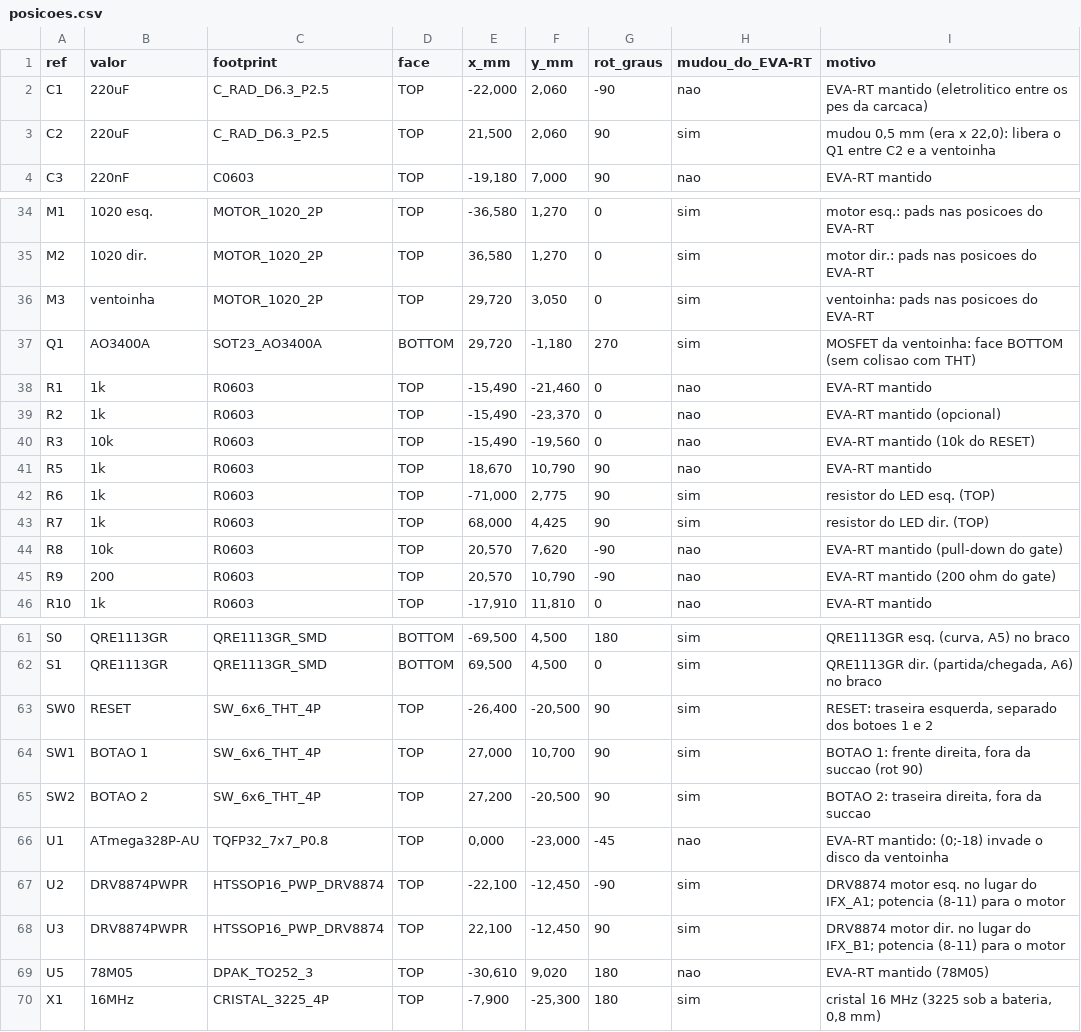
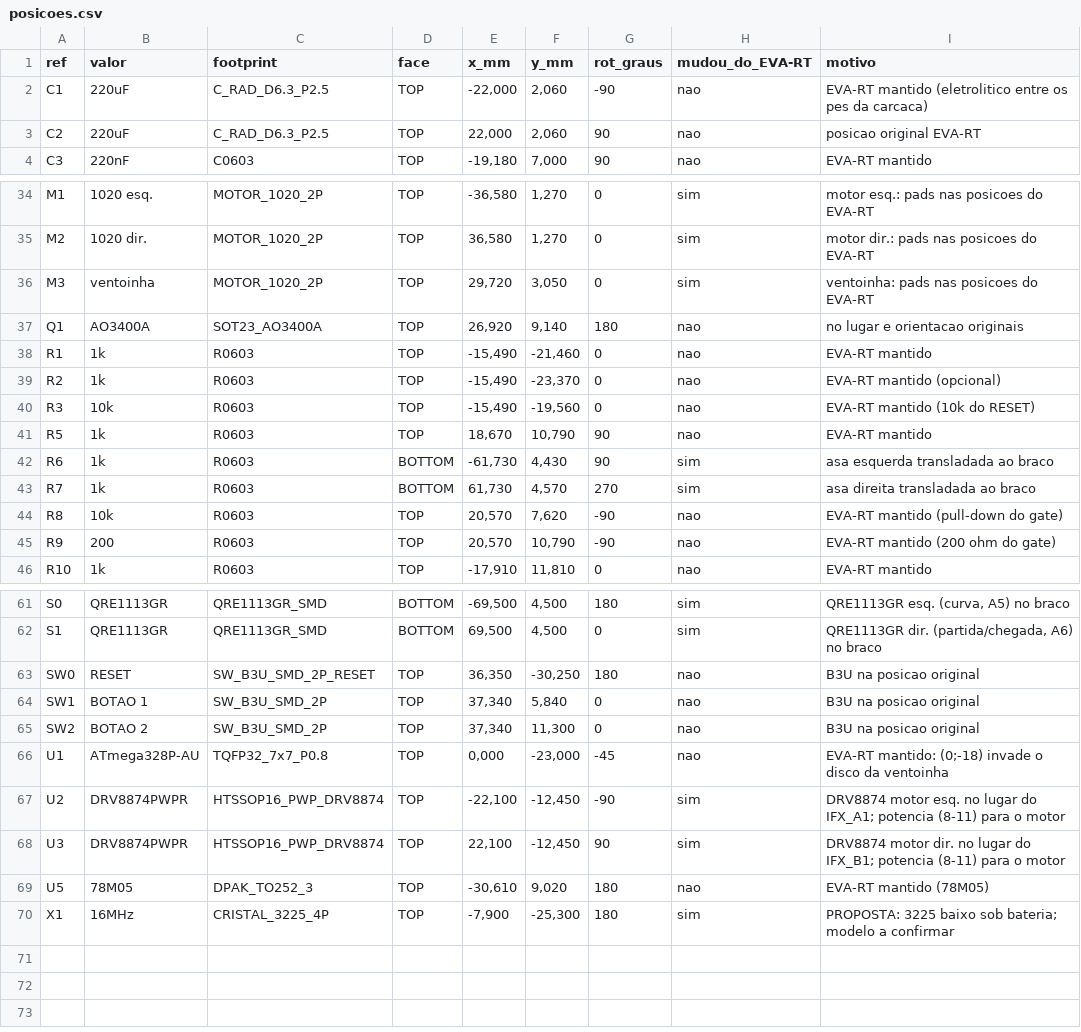
Before and after one commit to therickmatos/Seguidor-de-linha, a CSV file: ferramentas/preview/posicoes.csv, drawn as a sheet; only a part is shown, gaps mark what is left out; the diff covers the shown part only.

```diff
--- a/ferramentas/preview/posicoes.csv
+++ b/ferramentas/preview/posicoes.csv
@@ -2,3 +2,3 @@ ref;valor;footprint;face;x_mm;y_mm;rot_graus;mudou_do_EVA-RT;motivo
 C1;220uF;C_RAD_D6.3_P2.5;TOP;-22,000;2,060;-90;nao;EVA-RT mantido (eletrolitico entre os pes da carcaca)
-C2;220uF;C_RAD_D6.3_P2.5;TOP;21,500;2,060;90;sim;mudou 0,5 mm (era x 22,0): libera o Q1 entre C2 e a ventoinha
+C2;220uF;C_RAD_D6.3_P2.5;TOP;22,000;2,060;90;nao;posicao original EVA-RT
 C3;220nF;C0603;TOP;-19,180;7,000;90;nao;EVA-RT mantido
@@ -36,3 +36,3 @@ M2;1020 dir.;MOTOR_1020_2P;TOP;36,580;1,270;0;sim;motor dir.: pads nas posicoes
 M3;ventoinha;MOTOR_1020_2P;TOP;29,720;3,050;0;sim;ventoinha: pads nas posicoes do EVA-RT
-Q1;AO3400A;SOT23_AO3400A;BOTTOM;29,720;-1,180;270;sim;MOSFET da ventoinha: face BOTTOM (sem colisao com THT)
+Q1;AO3400A;SOT23_AO3400A;TOP;26,920;9,140;180;nao;no lugar e orientacao originais
 R1;1k;R0603;TOP;-15,490;-21,460;0;nao;EVA-RT mantido
@@ -41,4 +41,4 @@ R3;10k;R0603;TOP;-15,490;-19,560;0;nao;EVA-RT mantido (10k do RESET)
 R5;1k;R0603;TOP;18,670;10,790;90;nao;EVA-RT mantido
-R6;1k;R0603;TOP;-71,000;2,775;90;sim;resistor do LED esq. (TOP)
-R7;1k;R0603;TOP;68,000;4,425;90;sim;resistor do LED dir. (TOP)
+R6;1k;R0603;BOTTOM;-61,730;4,430;90;sim;asa esquerda transladada ao braco
+R7;1k;R0603;BOTTOM;61,730;4,570;270;sim;asa direita transladada ao braco
 R8;10k;R0603;TOP;20,570;7,620;-90;nao;EVA-RT mantido (pull-down do gate)
@@ -62,5 +62,5 @@ S0;QRE1113GR;QRE1113GR_SMD;BOTTOM;-69,500;4,500;180;sim;QRE1113GR esq. (curva, A
 S1;QRE1113GR;QRE1113GR_SMD;BOTTOM;69,500;4,500;0;sim;QRE1113GR dir. (partida/chegada, A6) no braco
-SW0;RESET;SW_6x6_THT_4P;TOP;-26,400;-20,500;90;sim;RESET: traseira esquerda, separado dos botoes 1 e 2
-SW1;BOTAO 1;SW_6x6_THT_4P;TOP;27,000;10,700;90;sim;BOTAO 1: frente direita, fora da succao (rot 90)
-SW2;BOTAO 2;SW_6x6_THT_4P;TOP;27,200;-20,500;90;sim;BOTAO 2: traseira direita, fora da succao
+SW0;RESET;SW_B3U_SMD_2P_RESET;TOP;36,350;-30,250;180;nao;B3U na posicao original
+SW1;BOTAO 1;SW_B3U_SMD_2P;TOP;37,340;5,840;0;nao;B3U na posicao original
+SW2;BOTAO 2;SW_B3U_SMD_2P;TOP;37,340;11,300;0;nao;B3U na posicao original
 U1;ATmega328P-AU;TQFP32_7x7_P0.8;TOP;0,000;-23,000;-45;nao;"EVA-RT mantido: (0;-18) invade o disco da ventoinha"
@@ -69,2 +69,2 @@ U3;DRV8874PWPR;HTSSOP16_PWP_DRV8874;TOP;22,100;-12,450;90;sim;"DRV8874 motor dir
 U5;78M05;DPAK_TO252_3;TOP;-30,610;9,020;180;nao;EVA-RT mantido (78M05)
-X1;16MHz;CRISTAL_3225_4P;TOP;-7,900;-25,300;180;sim;cristal 16 MHz (3225 sob a bateria, 0,8 mm)
+X1;16MHz;CRISTAL_3225_4P;TOP;-7,900;-25,300;180;sim;"PROPOSTA: 3225 baixo sob bateria; modelo a confirmar"
```
Also changed, not shown: 56 edited cells elsewhere in this file, 9 other files.
